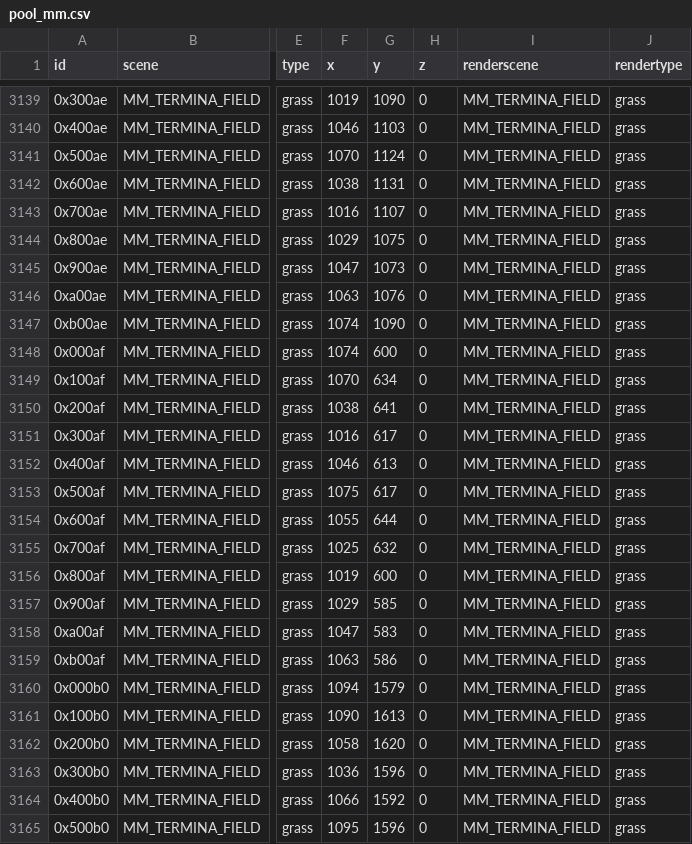
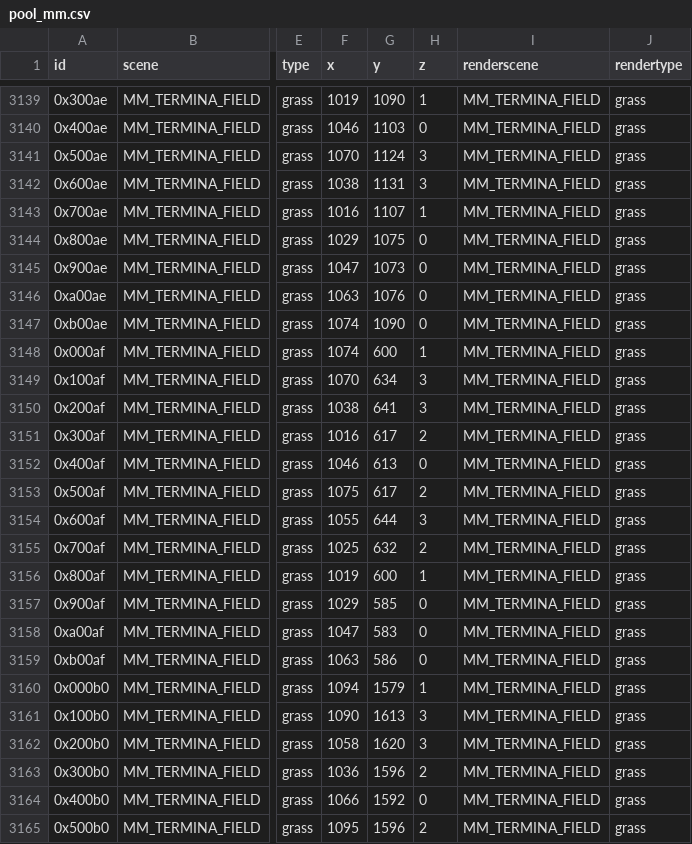
Before and after one commit to Loupimo/OoTMMCombo-Tracker, a CSV file: Resources/Objects/pool_mm.csv, drawn as a sheet; only a part is shown, gaps mark what is left out; the diff covers the shown part only; the diff names each change by its address in the sheet, - before the commit and + after, or states it on an @@ line.

```diff
--- a/Resources/Objects/pool_mm.csv
+++ b/Resources/Objects/pool_mm.csv
-H3139 (z): 0
+H3139 (z): 1
-H3141:H3142 (z): 0
+H3141:H3142 (z): 3
-H3143 (z): 0
+H3143 (z): 1
-H3148 (z): 0
+H3148 (z): 1
-H3149:H3150 (z): 0
+H3149:H3150 (z): 3
-H3151 (z): 0
+H3151 (z): 2
-H3153 (z): 0
+H3153 (z): 2
-H3154 (z): 0
+H3154 (z): 3
-H3155 (z): 0
+H3155 (z): 2
-H3156 (z): 0
+H3156 (z): 1
-H3160 (z): 0
+H3160 (z): 1
-H3161:H3162 (z): 0
+H3161:H3162 (z): 3
-H3163 (z): 0
+H3163 (z): 2
-H3165 (z): 0
+H3165 (z): 2
```
Also changed, not shown: 122 edited cells elsewhere in this file, 19 other files.
